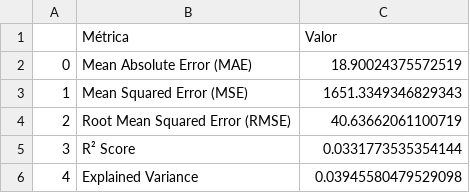
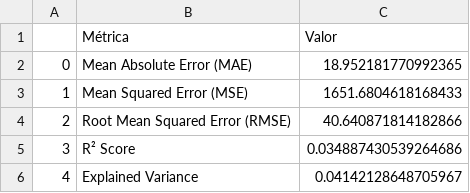
Before and after one commit to nikolasluiz123/FitnessAnalyzerAI, a CSV file: examples/scikit_learn/weight_suggestor/additional_validations/DecisionTreeRegressor_regression_report.csv, drawn as a sheet.

```diff
--- a/examples/scikit_learn/weight_suggestor/additional_validations/DecisionTreeRegressor_regression_report.csv
+++ b/examples/scikit_learn/weight_suggestor/additional_validations/DecisionTreeRegressor_regression_report.csv
@@ -1,6 +1,6 @@
 ,Métrica,Valor
-0,Mean Absolute Error (MAE),18.90024375572519
-1,Mean Squared Error (MSE),1651.3349346829343
-2,Root Mean Squared Error (RMSE),40.63662061100719
-3,R² Score,0.0331773535354144
-4,Explained Variance,0.03945580479529098
+0,Mean Absolute Error (MAE),18.952181770992365
+1,Mean Squared Error (MSE),1651.6804618168433
+2,Root Mean Squared Error (RMSE),40.640871814182866
+3,R² Score,0.034887430539264686
+4,Explained Variance,0.04142128648705967
```
Also changed, not shown: examples/scikit_learn/repetition_sugestor/additional_validations/DecisionTreeRegressor_regression_report.csv, examples/scikit_learn/repetition_sugestor/additional_validations/RandomForestRegressor_regression_report.csv, 41 other files.
